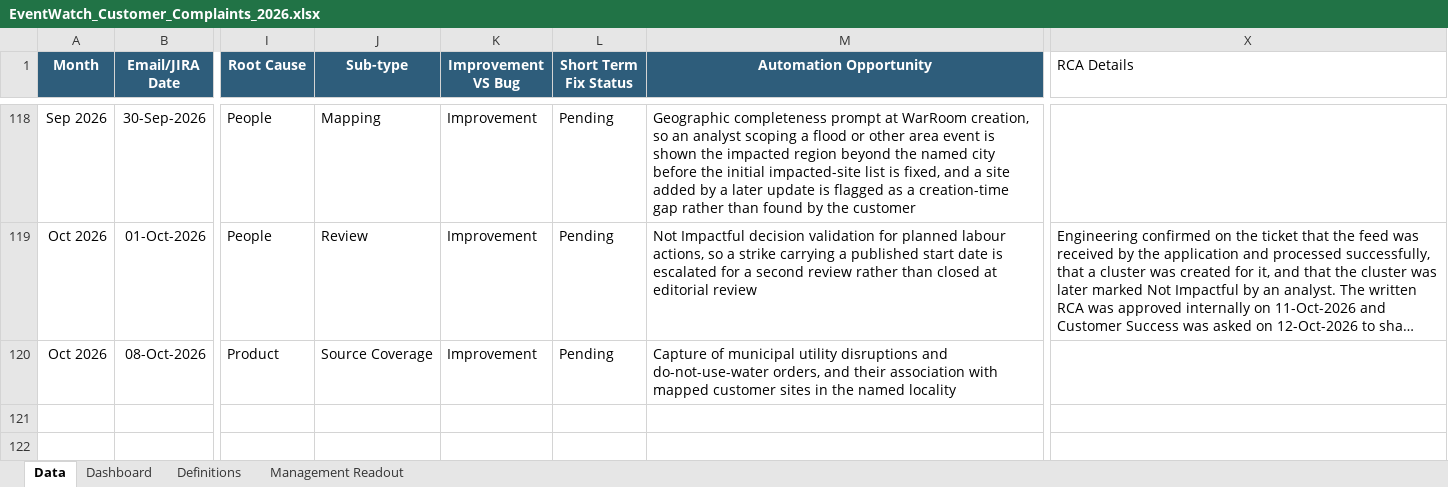
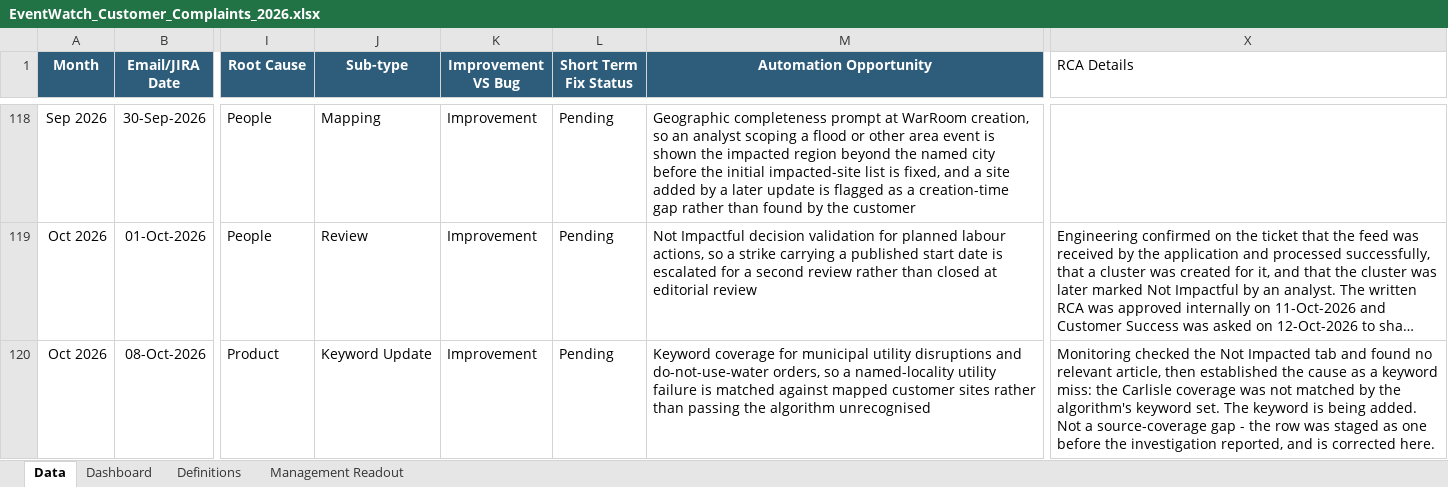
Before and after one commit to sangrambarger/EventWatch_Customer_Complaints, an Excel workbook: EventWatch_Customer_Complaints_2026.xlsx, sheet Data, drawn as a sheet; only a part is shown, gaps mark what is left out; long unchanged cells end in …; values as stored, in another font and other column widths than the file's, no borders; conditional formats and table styles not drawn; the diff covers the shown part only; the diff names each change by its address in the sheet, - before the commit and + after, or states it on an @@ line.

```diff
--- a/EventWatch_Customer_Complaints_2026.xlsx (sheet Data)
+++ b/EventWatch_Customer_Complaints_2026.xlsx (sheet Data)
-J120 (Sub-type): Source Coverage
+J120 (Sub-type): Keyword Update
-M120 (Automation Opportunity): Capture of municipal utility disruptions and do-not-use-water orders, and their association with mapped customer sites in the named locality
+M120 (Automation Opportunity): Keyword coverage for municipal utility disruptions and do-not-use-water orders, so a named-locality utility failure is matched against mapped customer sites rather than passing the algorithm unrecognised
-X120 (RCA Details): (empty)
+X120 (RCA Details): Monitoring checked the Not Impacted tab and found no relevant article, then established the cause as a keyword miss: the Carlisle coverage was not matched by the algorithm's keyword set. The keyword is being added. Not a source-coverage gap - the row was staged as one before the investigation reported, and is corrected here.
```
Also changed, not shown: 1 added row and 6 edited cells elsewhere in this sheet, sheet Dashboard, charts or pictures, 1 other file.
